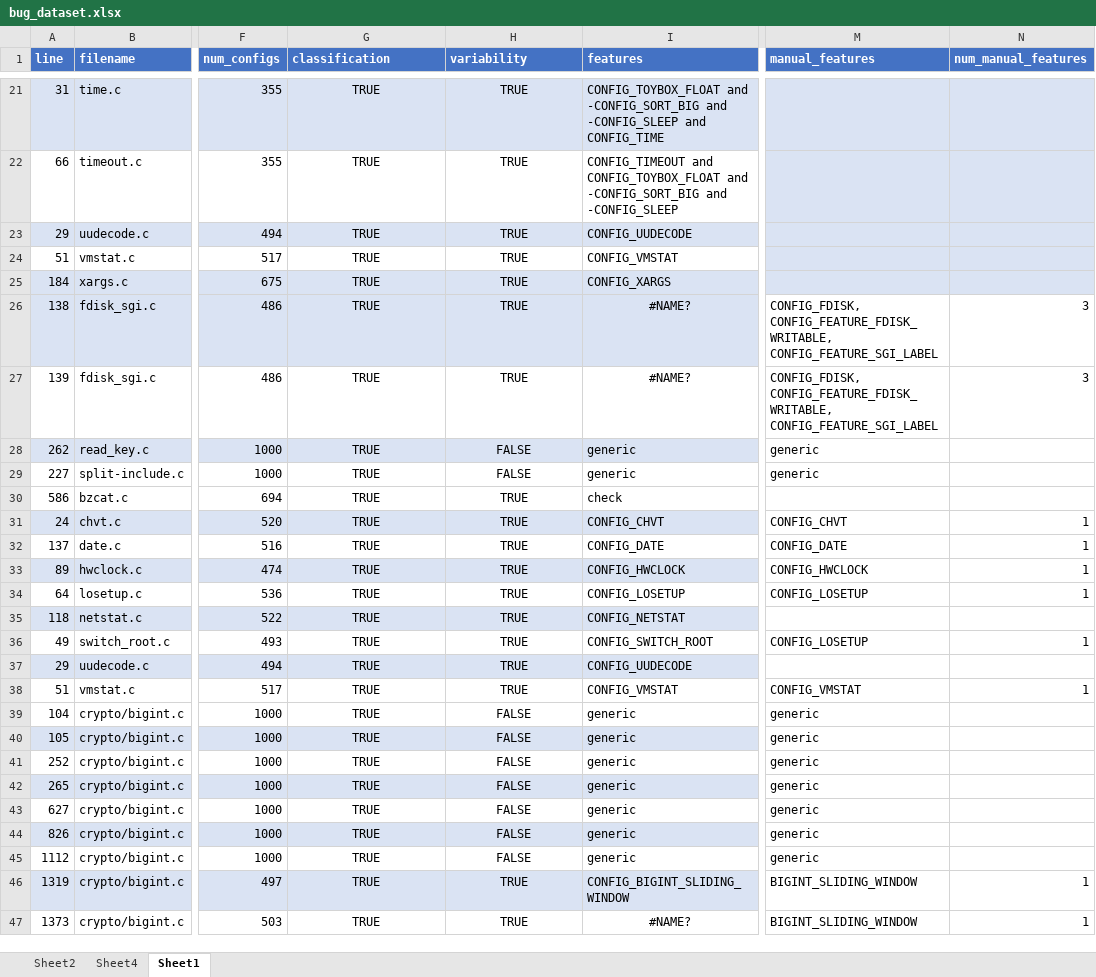
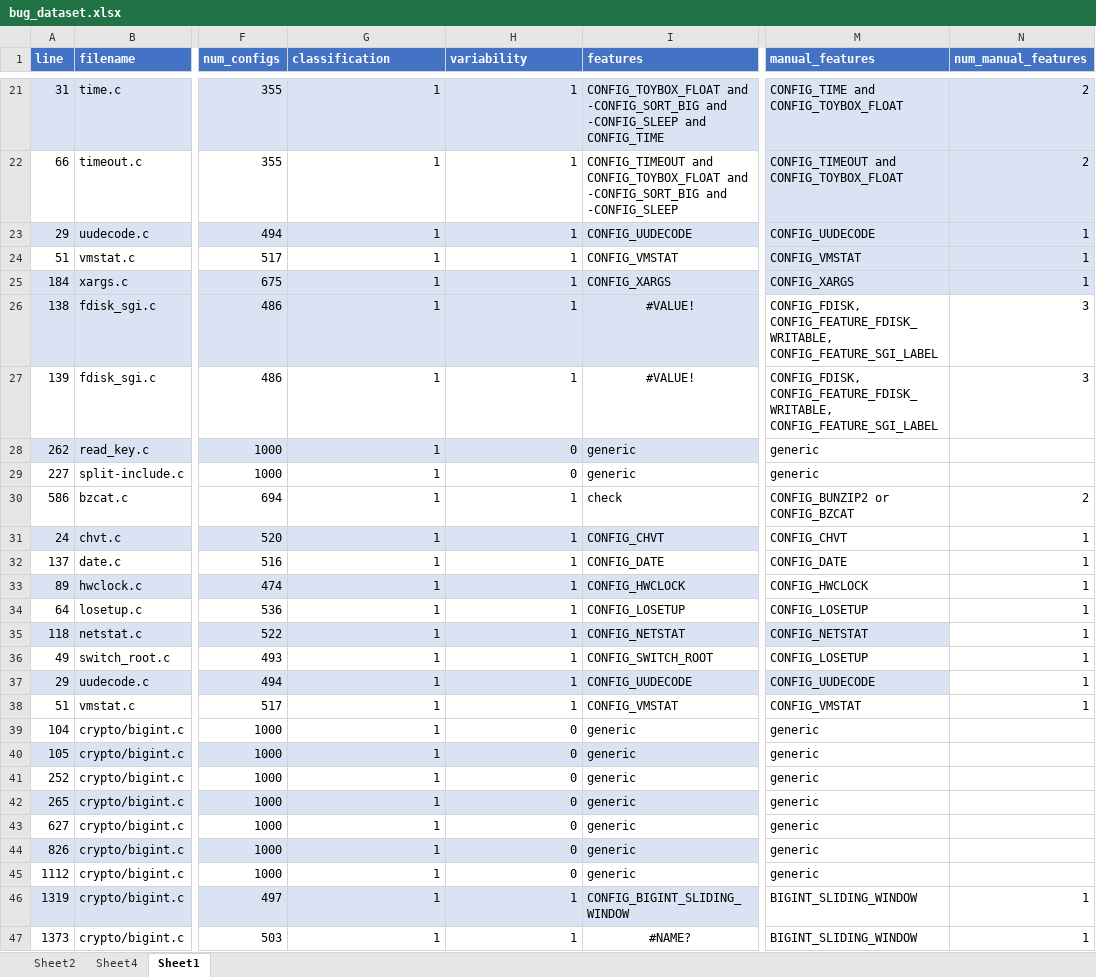
Before and after one commit to paulgazz/kconfig_case_studies, an Excel workbook: scripts/deduplicate_project/results/excel/bug_dataset.xlsx, sheet Sheet1, drawn as a sheet; only a part is shown, gaps mark what is left out; values as stored, in another font and other column widths than the file's, no borders; table styles not drawn; the diff covers the shown part only; the diff names each change by its address in the sheet, - before the commit and + after, or states it on an @@ line.

```diff
--- a/scripts/deduplicate_project/results/excel/bug_dataset.xlsx (sheet Sheet1)
+++ b/scripts/deduplicate_project/results/excel/bug_dataset.xlsx (sheet Sheet1)
-G21:G47 (classification): TRUE
+G21:G47 (classification): 1
-G21:H47 alignment: center
+G21:H47 alignment: right
-H21:H27 (variability): TRUE
+H21:H27 (variability): 1
-M21 (manual_features): (empty)
+M21 (manual_features): CONFIG_TIME and CONFIG_TOYBOX_FLOAT
-N21:N22 (num_manual_features): (empty)
+N21:N22 (num_manual_features): 2
-M22 (manual_features): (empty)
+M22 (manual_features): CONFIG_TIMEOUT and CONFIG_TOYBOX_FLOAT
-M23 (manual_features): (empty)
+M23 (manual_features): CONFIG_UUDECODE
-N23:N25 (num_manual_features): (empty)
+N23:N25 (num_manual_features): 1
-M24 (manual_features): (empty)
+M24 (manual_features): CONFIG_VMSTAT
-M25 (manual_features): (empty)
+M25 (manual_features): CONFIG_XARGS
-I26:I27 (features): #NAME?
+I26:I27 (features): #VALUE!
-H28:H29 (variability): FALSE
+H28:H29 (variability): 0
-H30:H38 (variability): TRUE
+H30:H38 (variability): 1
-M30 (manual_features): (empty)
+M30 (manual_features): CONFIG_BUNZIP2 or CONFIG_BZCAT
-N30 (num_manual_features): (empty)
+N30 (num_manual_features): 2
-M35 (manual_features): (empty)
+M35 (manual_features): CONFIG_NETSTAT
-M35 fill: none
+M35 fill: #DAE3F3
-N35 (num_manual_features): (empty)
+N35 (num_manual_features): 1
-M37 (manual_features): (empty)
+M37 (manual_features): CONFIG_UUDECODE
-M37 fill: none
+M37 fill: #DAE3F3
-N37 (num_manual_features): (empty)
+N37 (num_manual_features): 1
-H39:H45 (variability): FALSE
+H39:H45 (variability): 0
-H46:H47 (variability): TRUE
+H46:H47 (variability): 1
```
Also changed, not shown: 136 edited cells and cell formats elsewhere in this sheet, sheet Sheet4, sheet Sheet2, formulas that keep their value, charts or pictures.
